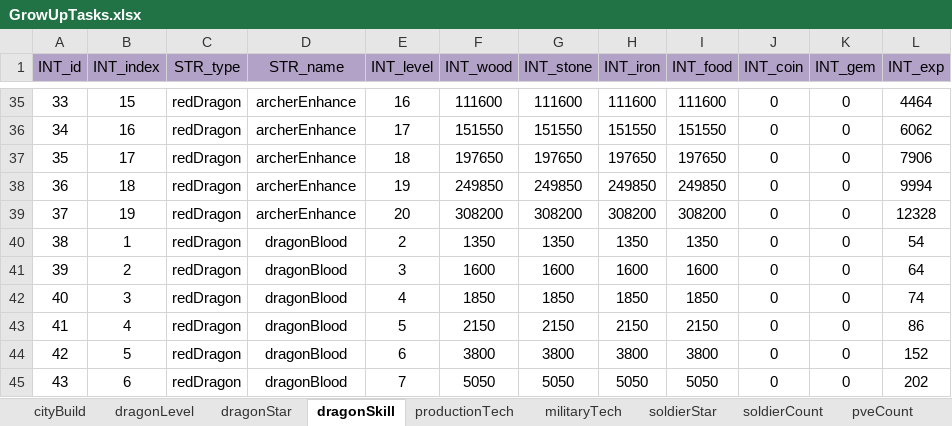
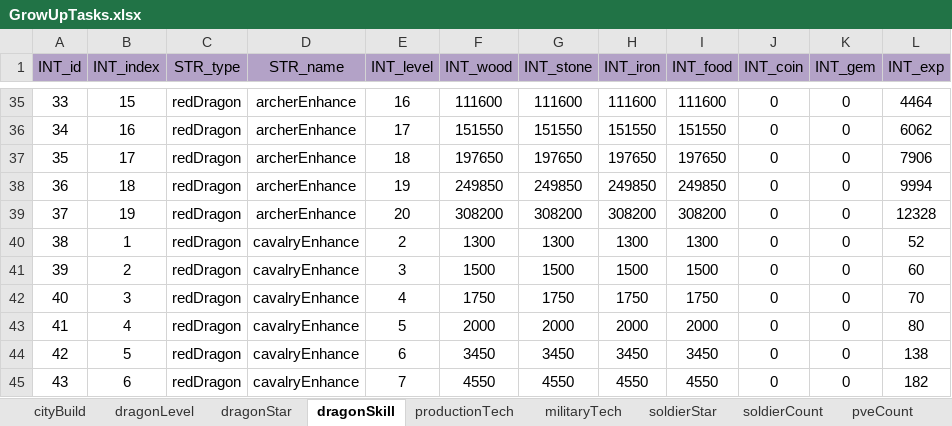
Before and after one commit to ModunZhang/kod_server, an Excel workbook: gameData/shared/GrowUpTasks.xlsx, sheet dragonSkill, drawn as a sheet; only a part is shown, gaps mark what is left out; values as stored, in another font and other column widths than the file's, no borders; the diff covers the shown part only; the diff names each change by its address in the sheet, - before the commit and + after, or states it on an @@ line.

```diff
--- a/gameData/shared/GrowUpTasks.xlsx (sheet dragonSkill)
+++ b/gameData/shared/GrowUpTasks.xlsx (sheet dragonSkill)
-D40:D45 (STR_name): dragonBlood
+D40:D45 (STR_name): cavalryEnhance
-F40 (INT_wood): 1350
+F40 (INT_wood): 1300
-G40 (INT_stone): 1350
+G40 (INT_stone): 1300
-H40 (INT_iron): 1350
+H40 (INT_iron): 1300
-I40 (INT_food): 1350
+I40 (INT_food): 1300
-L40 (INT_exp): 54
+L40 (INT_exp): 52
-F41 (INT_wood): 1600
+F41 (INT_wood): 1500
-G41 (INT_stone): 1600
+G41 (INT_stone): 1500
-H41 (INT_iron): 1600
+H41 (INT_iron): 1500
-I41 (INT_food): 1600
+I41 (INT_food): 1500
-L41 (INT_exp): 64
+L41 (INT_exp): 60
-F42 (INT_wood): 1850
+F42 (INT_wood): 1750
-G42 (INT_stone): 1850
+G42 (INT_stone): 1750
-H42 (INT_iron): 1850
+H42 (INT_iron): 1750
-I42 (INT_food): 1850
+I42 (INT_food): 1750
-L42 (INT_exp): 74
+L42 (INT_exp): 70
-F43 (INT_wood): 2150
+F43 (INT_wood): 2000
-G43 (INT_stone): 2150
+G43 (INT_stone): 2000
-H43 (INT_iron): 2150
+H43 (INT_iron): 2000
-I43 (INT_food): 2150
+I43 (INT_food): 2000
-L43 (INT_exp): 86
+L43 (INT_exp): 80
-F44 (INT_wood): 3800
+F44 (INT_wood): 3450
-G44 (INT_stone): 3800
+G44 (INT_stone): 3450
-H44 (INT_iron): 3800
+H44 (INT_iron): 3450
-I44 (INT_food): 3800
+I44 (INT_food): 3450
-L44 (INT_exp): 152
+L44 (INT_exp): 138
-F45 (INT_wood): 5050
+F45 (INT_wood): 4550
-G45 (INT_stone): 5050
+G45 (INT_stone): 4550
-H45 (INT_iron): 5050
+H45 (INT_iron): 4550
-I45 (INT_food): 5050
+I45 (INT_food): 4550
-L45 (INT_exp): 202
+L45 (INT_exp): 182
```
Also changed, not shown: 1047 edited cells elsewhere in this sheet, 1 other file.
